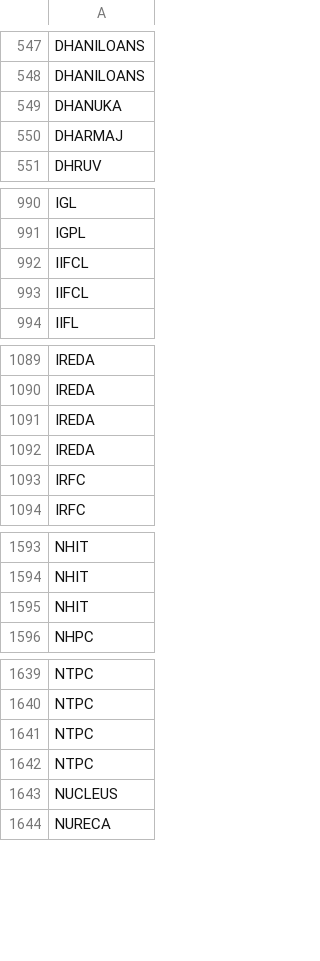
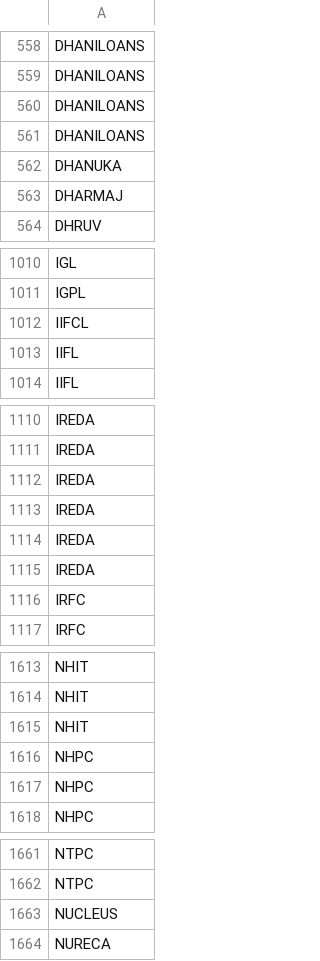
Before and after one commit to nikunjbaheti/NSE-Insider-Trading, a CSV file: Symbols.csv, drawn as a sheet; only a part is shown, gaps mark what is left out; removed rows and columns are numbered as before the commit, all else as after; the diff covers the shown part only; the diff names each change by its address in the sheet, - before the commit and + after, or states it on an @@ line.

```diff
--- a/Symbols.csv
+++ b/Symbols.csv
+row 560: DHANILOANS
+row 561: DHANILOANS
-row 993: IIFCL
+row 1013: IIFL
+row 1114: IREDA
+row 1115: IREDA
+row 1616: NHPC
+row 1617: NHPC
-row 1641: NTPC
-row 1642: NTPC
```
Also changed, not shown: 58 added rows, 35 removed rows and 11 edited cells elsewhere in this file.
